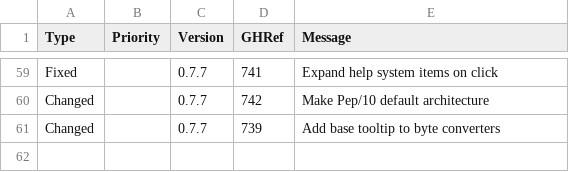
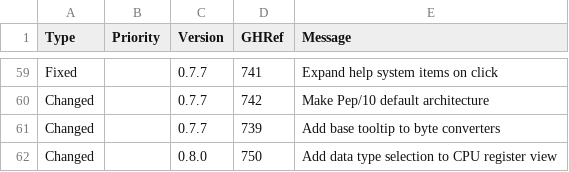
Before and after one commit to Matthew-McRaven/Pepp, a CSV file: data/changelog/changes.csv, drawn as a sheet; only a part is shown, gaps mark what is left out; the diff names each change by its address in the sheet, - before the commit and + after, or states it on an @@ line.

Commit message:
docs(cpu): add data type choice to changelog

```diff
--- a/data/changelog/changes.csv
+++ b/data/changelog/changes.csv
+row 62: Changed |  | 0.8.0 | 750 | Add data type selection to CPU register view
```
